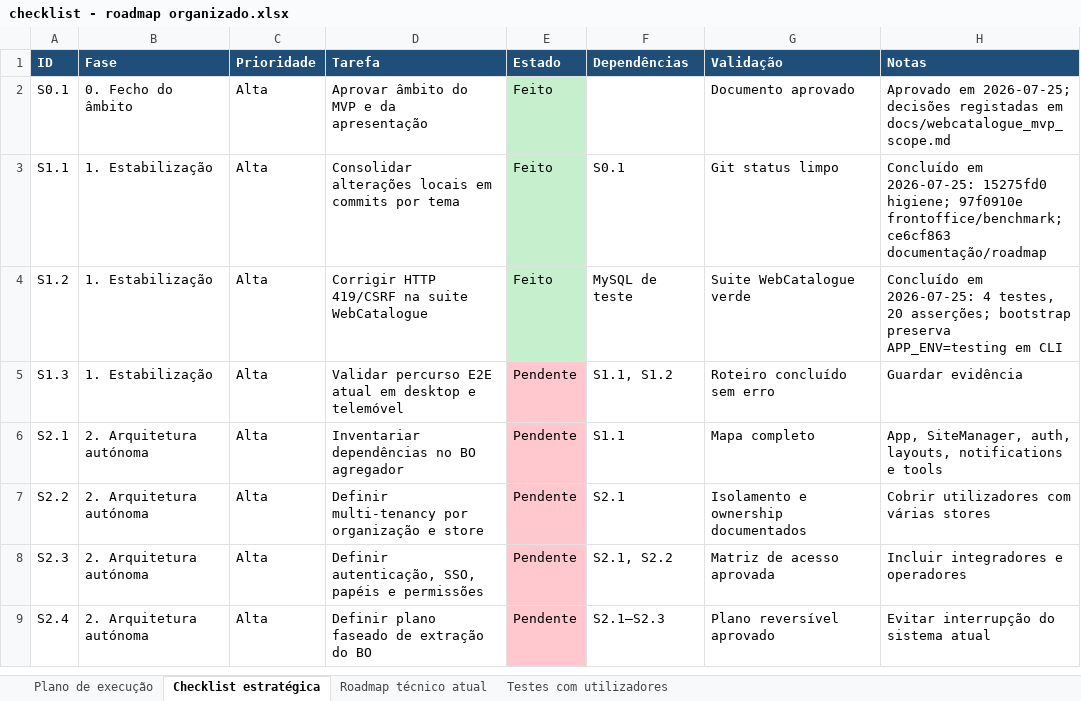
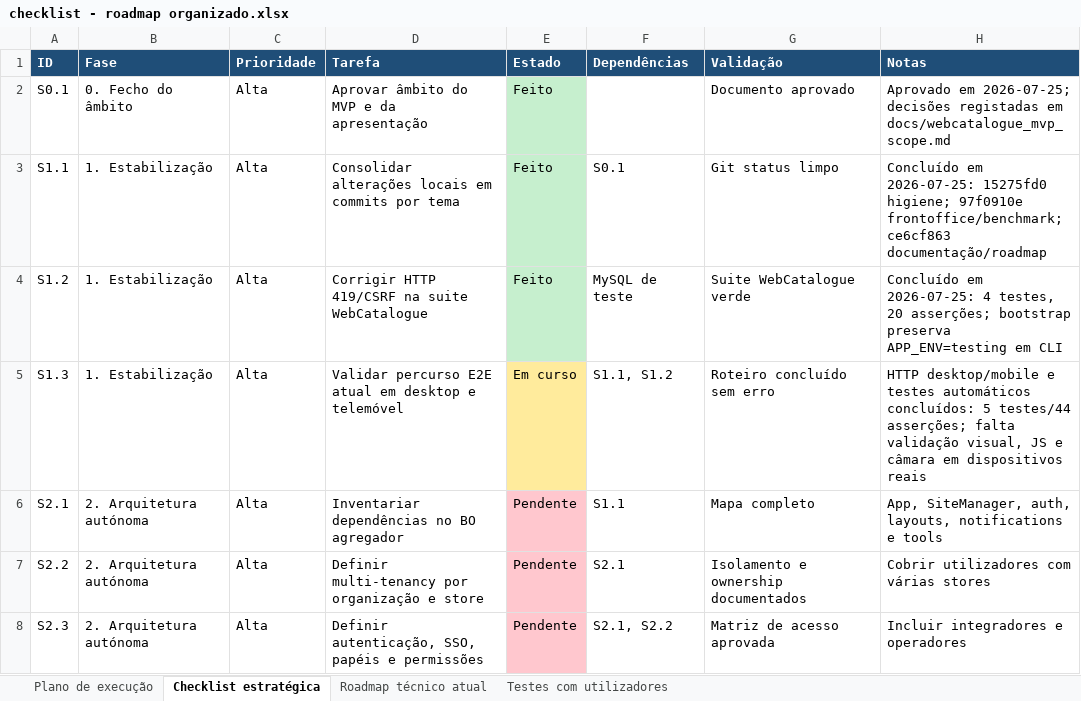
Before and after one commit to wlavv/tools, an Excel workbook: docs/checklist - roadmap organizado.xlsx, sheet Checklist estratégica, drawn as a sheet; only a part is shown; the shorter side is filled out with more unchanged rows; values as stored, in another font and other column widths than the file's, no borders; the diff names each change by its address in the sheet, - before the commit and + after, or states it on an @@ line.

```diff
--- a/docs/checklist - roadmap organizado.xlsx (sheet Checklist estratégica)
+++ b/docs/checklist - roadmap organizado.xlsx (sheet Checklist estratégica)
-E5 (Estado): Pendente
+E5 (Estado): Em curso
-E5 fill: #FFC7CE
+E5 fill: #FFEB9C
-H5 (Notas): Guardar evidência
+H5 (Notas): HTTP desktop/mobile e testes automáticos concluídos: 5 testes/44 asserções; falta validação visual, JS e câmara em dispositivos reais
```
Also changed, not shown: 2 other files.
